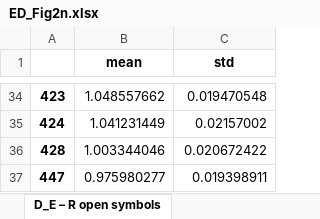
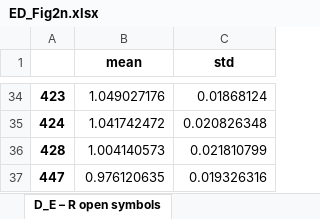
Before and after one commit to KULL-Centre/_2023_Garcia-Cabau_CPEB4, an Excel workbook: ED_Fig2n.xlsx, sheet D_E – R open symbols, drawn as a sheet; only a part is shown, gaps mark what is left out; values as stored, in another font and other column widths than the file's, no borders; the diff covers the shown part only; the diff names each change by its address in the sheet, - before the commit and + after, or states it on an @@ line.

```diff
--- a/ED_Fig2n.xlsx (sheet D_E – R open symbols)
+++ b/ED_Fig2n.xlsx (sheet D_E – R open symbols)
-B34 (mean): 1.048557662
+B34 (mean): 1.049027176
-C34 (std): 0.019470548
+C34 (std): 0.01868124
-B35 (mean): 1.041231449
+B35 (mean): 1.041742472
-C35 (std): 0.02157002
+C35 (std): 0.020826348
-B36 (mean): 1.003344046
+B36 (mean): 1.004140573
-C36 (std): 0.020672422
+C36 (std): 0.021810799
-B37 (mean): 0.975980277
+B37 (mean): 0.976120635
-C37 (std): 0.019398911
+C37 (std): 0.019326316
```
Also changed, not shown: 64 edited cells elsewhere in this sheet, sheet D_E – H open symbols, sheet H – W_Y_F closed symbols, sheet D_E – H closed symbols, sheet H – W_Y_F open symbols, sheet H – R open symbols, sheet D_E – R closed symbols, 1 more sheet, ED_Fig2lm.xlsx, Fig3h.xlsx, 11 other files.
